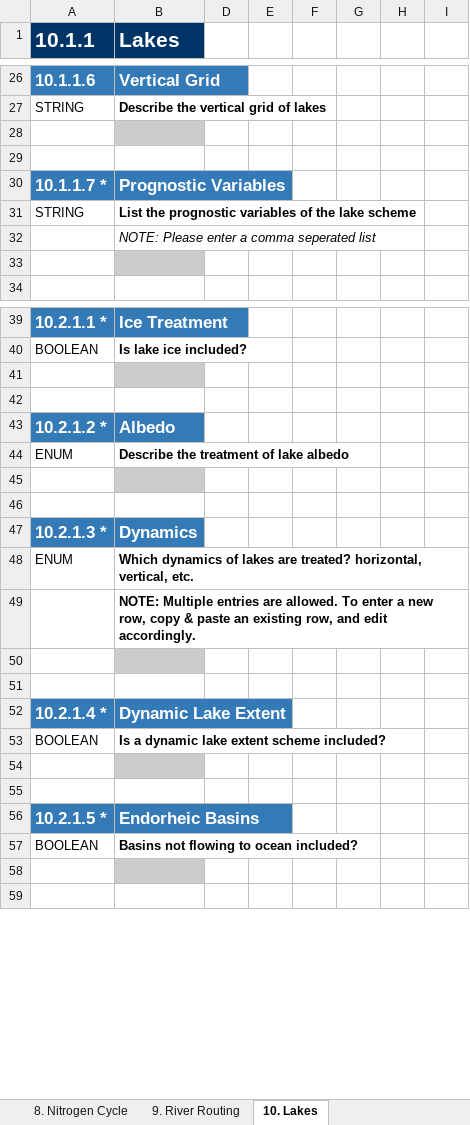
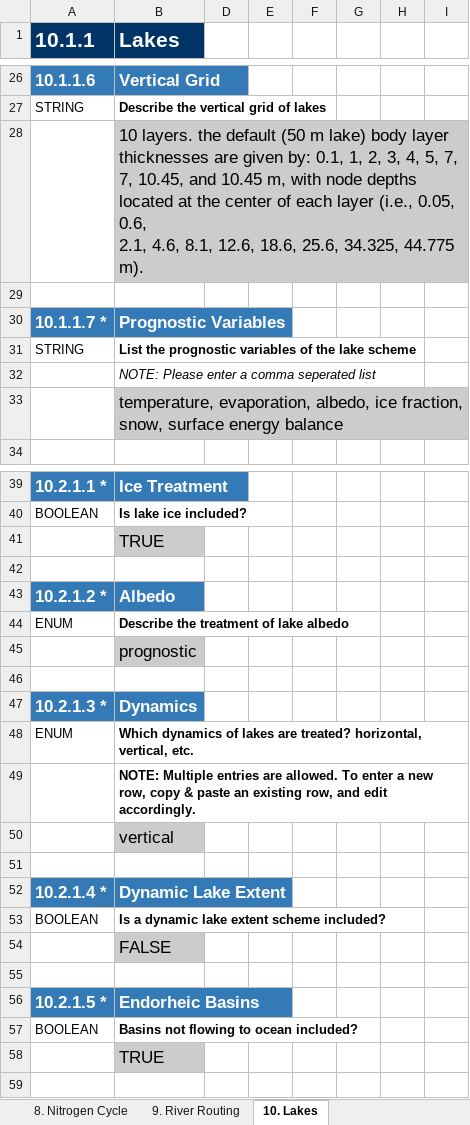
Before and after one commit to ES-DOC-INSTITUTIONAL/cmcc, an Excel workbook: cmip6/models/cmcc-cm2-sr5/cmip6_cmcc_cmcc-cm2-sr5_land.xlsx, sheet 10. Lakes, drawn as a sheet; only a part is shown, gaps mark what is left out; values as stored, in another font and other column widths than the file's, no borders; ↵ is a line break in a cell; the diff covers the shown part only; the diff names each change by its address in the sheet, - before the commit and + after, or states it on an @@ line.

```diff
--- a/cmip6/models/cmcc-cm2-sr5/cmip6_cmcc_cmcc-cm2-sr5_land.xlsx (sheet 10. Lakes)
+++ b/cmip6/models/cmcc-cm2-sr5/cmip6_cmcc_cmcc-cm2-sr5_land.xlsx (sheet 10. Lakes)
-B28 (Lakes): (empty)
+B28 (Lakes): 10 layers. the default (50 m lake) body layer thicknesses are given by: 0.1, 1, 2, 3, 4, 5, 7, 7, 10.45, and 10.45 m, with node depths located at the center of each layer (i.e., 0.05, 0.6, ↵ 2.1, 4.6, 8.1, 12.6, 18.6, 25.6, 34.325, 44.775 m).
-B33 (Lakes): (empty)
+B33 (Lakes): temperature, evaporation, albedo, ice fraction, snow, surface energy balance
-B41 (Lakes): (empty)
+B41 (Lakes): TRUE
-B45 (Lakes): (empty)
+B45 (Lakes): prognostic
-B50 (Lakes): (empty)
+B50 (Lakes): vertical
-B54 (Lakes): (empty)
+B54 (Lakes): FALSE
-B58 (Lakes): (empty)
+B58 (Lakes): TRUE
```
Also changed, not shown: 1 added row and 4 edited cells elsewhere in this sheet, sheet 5. Vegetation, sheet 1. Key Properties, sheet 3. Soil, sheet 4. Snow, sheet 7. Carbon Cycle, sheet 9. River Routing, 4 more sheets, cmip6/models/cmcc-cm2-sr5/cmip6_cmcc_cmcc-cm2-sr5_ocean.xlsx.
